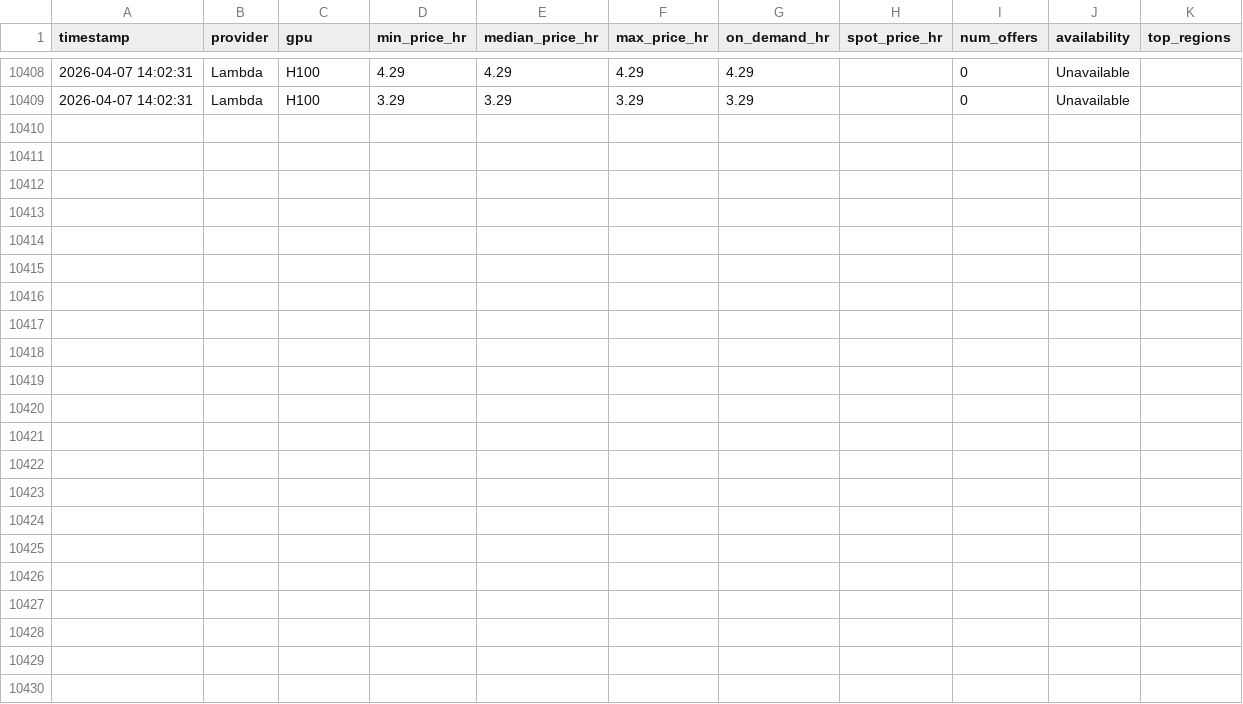
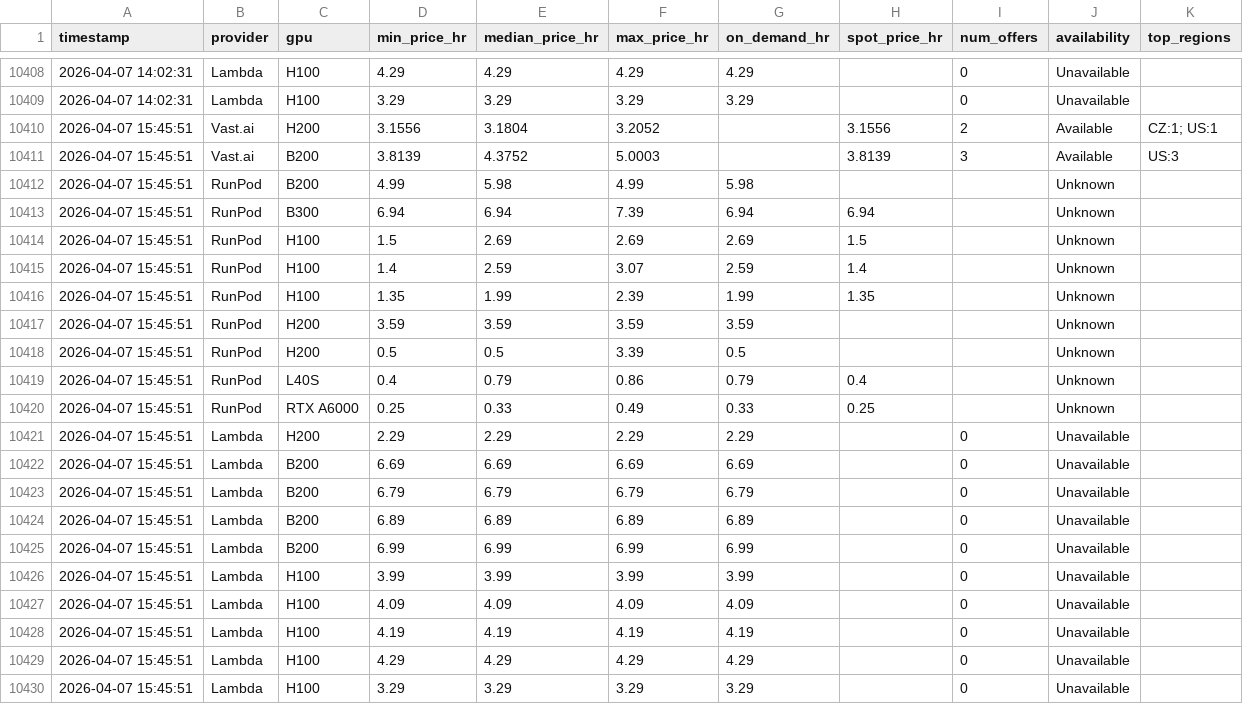
Before and after one commit to nixj9/gpu-market-intel, a CSV file: data/gpu_pricing.csv, drawn as a sheet; only a part is shown, gaps mark what is left out; the diff names each change by its address in the sheet, - before the commit and + after, or states it on an @@ line.

Commit message:
📊 data: 2026-04-07 15:45 UTC

```diff
--- a/data/gpu_pricing.csv
+++ b/data/gpu_pricing.csv
+row 10410: 2026-04-07 15:45:51 | Vast.ai | H200 | 3.1556 | 3.1804 | 3.2052 |  | 3.1556 | 2 | Available | CZ:1; US:1
+row 10411: 2026-04-07 15:45:51 | Vast.ai | B200 | 3.8139 | 4.3752 | 5.0003 |  | 3.8139 | 3 | Available | US:3
+row 10412: 2026-04-07 15:45:51 | RunPod | B200 | 4.99 | 5.98 | 4.99 | 5.98 |  |  | Unknown
+row 10413: 2026-04-07 15:45:51 | RunPod | B300 | 6.94 | 6.94 | 7.39 | 6.94 | 6.94 |  | Unknown
+row 10414: 2026-04-07 15:45:51 | RunPod | H100 | 1.5 | 2.69 | 2.69 | 2.69 | 1.5 |  | Unknown
+row 10415: 2026-04-07 15:45:51 | RunPod | H100 | 1.4 | 2.59 | 3.07 | 2.59 | 1.4 |  | Unknown
+row 10416: 2026-04-07 15:45:51 | RunPod | H100 | 1.35 | 1.99 | 2.39 | 1.99 | 1.35 |  | Unknown
+row 10417: 2026-04-07 15:45:51 | RunPod | H200 | 3.59 | 3.59 | 3.59 | 3.59 |  |  | Unknown
+row 10418: 2026-04-07 15:45:51 | RunPod | H200 | 0.5 | 0.5 | 3.39 | 0.5 |  |  | Unknown
+row 10419: 2026-04-07 15:45:51 | RunPod | L40S | 0.4 | 0.79 | 0.86 | 0.79 | 0.4 |  | Unknown
+row 10420: 2026-04-07 15:45:51 | RunPod | RTX A6000 | 0.25 | 0.33 | 0.49 | 0.33 | 0.25 |  | Unknown
+row 10421: 2026-04-07 15:45:51 | Lambda | H200 | 2.29 | 2.29 | 2.29 | 2.29 |  | 0 | Unavailable
+row 10422: 2026-04-07 15:45:51 | Lambda | B200 | 6.69 | 6.69 | 6.69 | 6.69 |  | 0 | Unavailable
+row 10423: 2026-04-07 15:45:51 | Lambda | B200 | 6.79 | 6.79 | 6.79 | 6.79 |  | 0 | Unavailable
+row 10424: 2026-04-07 15:45:51 | Lambda | B200 | 6.89 | 6.89 | 6.89 | 6.89 |  | 0 | Unavailable
+row 10425: 2026-04-07 15:45:51 | Lambda | B200 | 6.99 | 6.99 | 6.99 | 6.99 |  | 0 | Unavailable
+row 10426: 2026-04-07 15:45:51 | Lambda | H100 | 3.99 | 3.99 | 3.99 | 3.99 |  | 0 | Unavailable
+row 10427: 2026-04-07 15:45:51 | Lambda | H100 | 4.09 | 4.09 | 4.09 | 4.09 |  | 0 | Unavailable
+row 10428: 2026-04-07 15:45:51 | Lambda | H100 | 4.19 | 4.19 | 4.19 | 4.19 |  | 0 | Unavailable
+row 10429: 2026-04-07 15:45:51 | Lambda | H100 | 4.29 | 4.29 | 4.29 | 4.29 |  | 0 | Unavailable
+row 10430: 2026-04-07 15:45:51 | Lambda | H100 | 3.29 | 3.29 | 3.29 | 3.29 |  | 0 | Unavailable
```
